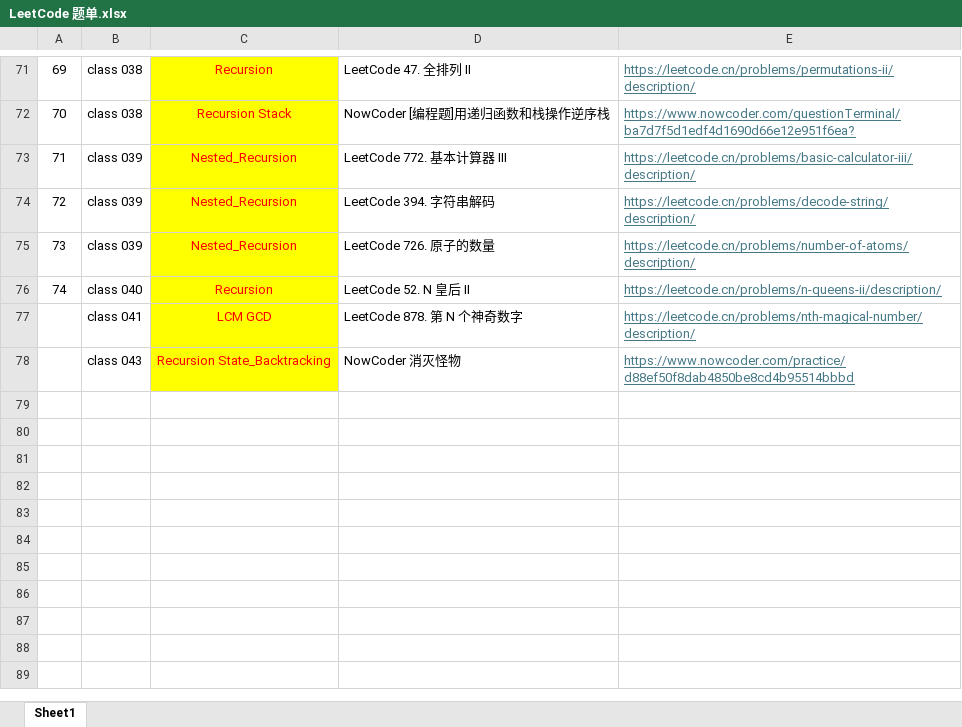
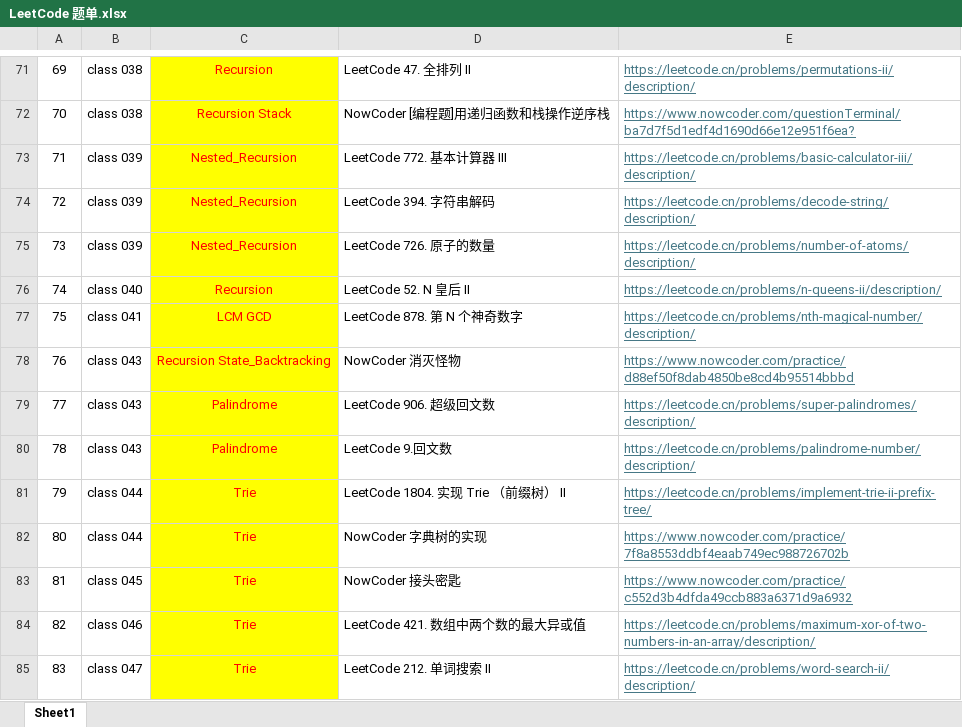
Before and after one commit to TONYBRYANT1/ZUO---algorithm-and-data-strcuture, an Excel workbook: Topic List/LeetCode 题单.xlsx, sheet Sheet1, drawn as a sheet; only a part is shown, gaps mark what is left out; values as stored, in another font and other column widths than the file's, no borders; charts and pictures not drawn; the diff names each change by its address in the sheet, - before the commit and + after, or states it on an @@ line.

```diff
--- a/Topic List/LeetCode 题单.xlsx (sheet Sheet1)
+++ b/Topic List/LeetCode 题单.xlsx (sheet Sheet1)
@@ column A renumbered between rows 77 and 78 @@
+row 79: 77 | class 043 | Palindrome | LeetCode 906. 超级回文数 | https://leetcode.cn/problems/super-palindromes/description/
+row 80: 78 | class 043 | Palindrome | LeetCode 9.回文数 | https://leetcode.cn/problems/palindrome-number/description/
+row 81: 79 | class 044 | Trie | LeetCode 1804. 实现 Trie （前缀树） II | https://leetcode.cn/problems/implement-trie-ii-prefix-tree/
+row 82: 80 | class 044 | Trie | NowCoder 字典树的实现 | https://www.nowcoder.com/practice/7f8a8553ddbf4eaab749ec988726702b
+row 83: 81 | class 045 | Trie | NowCoder 接头密匙 | https://www.nowcoder.com/practice/c552d3b4dfda49ccb883a6371d9a6932
+row 84: 82 | class 046 | Trie | LeetCode 421. 数组中两个数的最大异或值 | https://leetcode.cn/problems/maximum-xor-of-two-numbers-in-an-array/description/
+row 85: 83 | class 047 | Trie | LeetCode 212. 单词搜索 II | https://leetcode.cn/problems/word-search-ii/description/
```
Also changed, not shown: 15 other files.
